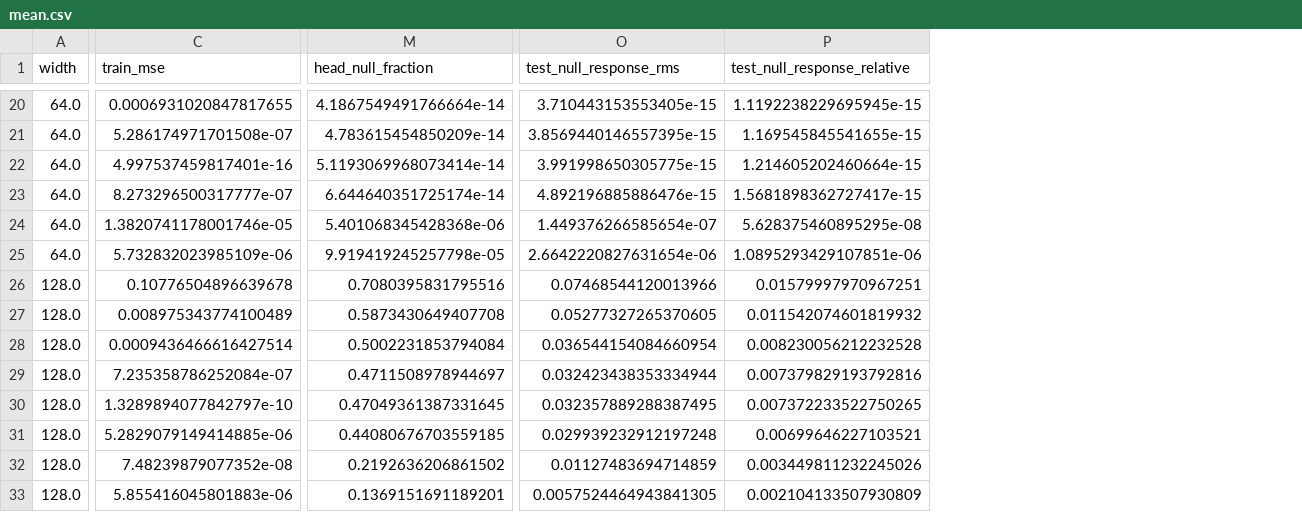
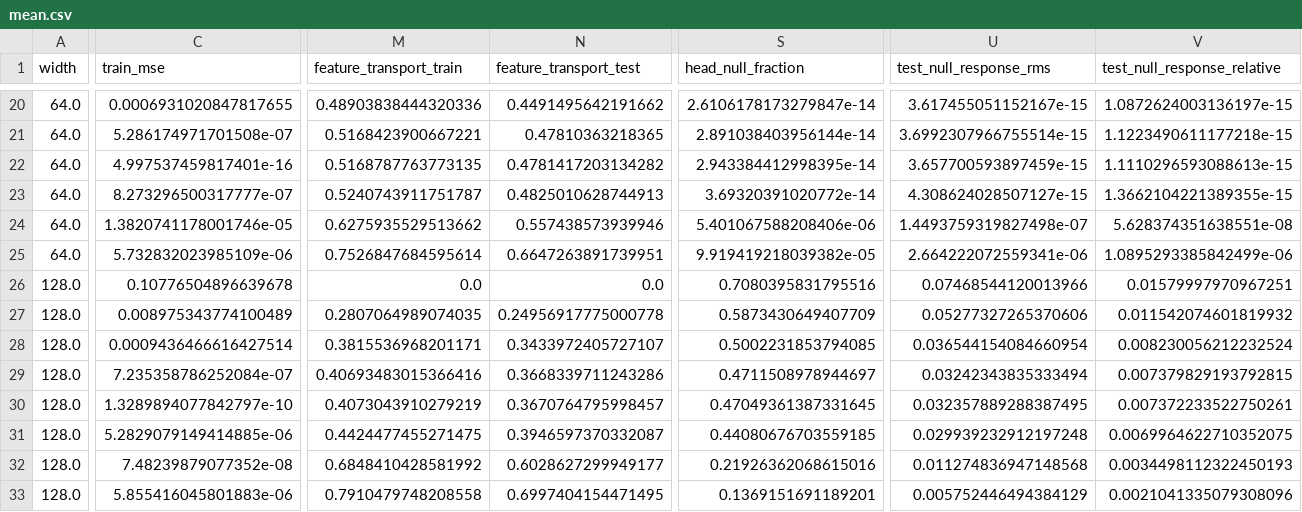
Before and after one commit to josephdutoit/aliasing, a CSV file: results/feature_learning_03/featurewise/mean.csv, drawn as a sheet; only a part is shown, gaps mark what is left out; addresses are those after the commit; the diff covers the shown part only; the diff names each change by its address in the sheet, - before the commit and + after, or states it on an @@ line.

```diff
--- a/results/feature_learning_03/featurewise/mean.csv
+++ b/results/feature_learning_03/featurewise/mean.csv
+column M (feature_transport_train), rows 20-33: 0.48903838444320336 | 0.5168423900667221 | 0.5168787763773135 | 0.5240743911751787 | 0.6275935529513662 | 0.7526847684595614 | 0.0 | 0.2807064989074035 | 0.3815536968201171 | 0.40693483015366416 | 0.4073043910279219 | 0.4424477455271475 | 0.6848410428581992 | 0.7910479748208558
+column N (feature_transport_test), rows 20-33: 0.4491495642191662 | 0.47810363218365 | 0.4781417203134282 | 0.4825010628744913 | 0.557438573939946 | 0.6647263891739951 | 0.0 | 0.24956917775000778 | 0.3433972405727107 | 0.3668339711243286 | 0.3670764795998457 | 0.3946597370332087 | 0.6028627299949177 | 0.6997404154471495
-S20 (head_null_fraction): 4.1867549491766664e-14
+S20 (head_null_fraction): 2.6106178173279847e-14
-U20 (test_null_response_rms): 3.710443153553405e-15
+U20 (test_null_response_rms): 3.617455051152167e-15
-V20 (test_null_response_relative): 1.1192238229695945e-15
+V20 (test_null_response_relative): 1.0872624003136197e-15
-S21 (head_null_fraction): 4.783615454850209e-14
+S21 (head_null_fraction): 2.891038403956144e-14
-U21 (test_null_response_rms): 3.8569440146557395e-15
+U21 (test_null_response_rms): 3.6992307966755514e-15
-V21 (test_null_response_relative): 1.169545845541655e-15
+V21 (test_null_response_relative): 1.1223490611177218e-15
-S22 (head_null_fraction): 5.1193069968073414e-14
+S22 (head_null_fraction): 2.943384412998395e-14
-U22 (test_null_response_rms): 3.991998650305775e-15
+U22 (test_null_response_rms): 3.657700593897459e-15
-V22 (test_null_response_relative): 1.214605202460664e-15
+V22 (test_null_response_relative): 1.1110296593088613e-15
-S23 (head_null_fraction): 6.644640351725174e-14
+S23 (head_null_fraction): 3.69320391020772e-14
-U23 (test_null_response_rms): 4.892196885886476e-15
+U23 (test_null_response_rms): 4.308624028507127e-15
-V23 (test_null_response_relative): 1.5681898362727417e-15
+V23 (test_null_response_relative): 1.3662104221389355e-15
-S24 (head_null_fraction): 5.401068345428368e-06
+S24 (head_null_fraction): 5.401067588208406e-06
-U24 (test_null_response_rms): 1.449376266585654e-07
+U24 (test_null_response_rms): 1.4493759319827498e-07
-V24 (test_null_response_relative): 5.628375460895295e-08
+V24 (test_null_response_relative): 5.628374351638551e-08
-S25 (head_null_fraction): 9.919419245257798e-05
+S25 (head_null_fraction): 9.919419218039382e-05
-U25 (test_null_response_rms): 2.6642220827631654e-06
+U25 (test_null_response_rms): 2.664222072559341e-06
-V25 (test_null_response_relative): 1.0895293429107851e-06
+V25 (test_null_response_relative): 1.0895293385842499e-06
-S27 (head_null_fraction): 0.5873430649407708
+S27 (head_null_fraction): 0.5873430649407709
-U27 (test_null_response_rms): 0.05277327265370605
+U27 (test_null_response_rms): 0.05277327265370606
-S28 (head_null_fraction): 0.5002231853794084
+S28 (head_null_fraction): 0.5002231853794085
-V28 (test_null_response_relative): 0.008230056212232528
+V28 (test_null_response_relative): 0.008230056212232524
-U29 (test_null_response_rms): 0.032423438353334944
+U29 (test_null_response_rms): 0.03242343835333494
-V29 (test_null_response_relative): 0.007379829193792816
+V29 (test_null_response_relative): 0.007379829193792815
-V30 (test_null_response_relative): 0.007372233522750265
+V30 (test_null_response_relative): 0.007372233522750261
-V31 (test_null_response_relative): 0.00699646227103521
+V31 (test_null_response_relative): 0.0069964622710352075
-S32 (head_null_fraction): 0.2192636206861502
+S32 (head_null_fraction): 0.21926362068615016
-U32 (test_null_response_rms): 0.01127483694714859
+U32 (test_null_response_rms): 0.011274836947148568
-V32 (test_null_response_relative): 0.003449811232245026
+V32 (test_null_response_relative): 0.0034498112322450193
-U33 (test_null_response_rms): 0.0057524464943841305
+U33 (test_null_response_rms): 0.005752446494384129
-V33 (test_null_response_relative): 0.002104133507930809
+V33 (test_null_response_relative): 0.0021041335079308096
```
Also changed, not shown: 4 added columns and 66 edited cells elsewhere in this file, results/feature_learning_03/featurewise/std.csv, results/feature_learning_03/samplewise/mean.csv, 5 other files.
